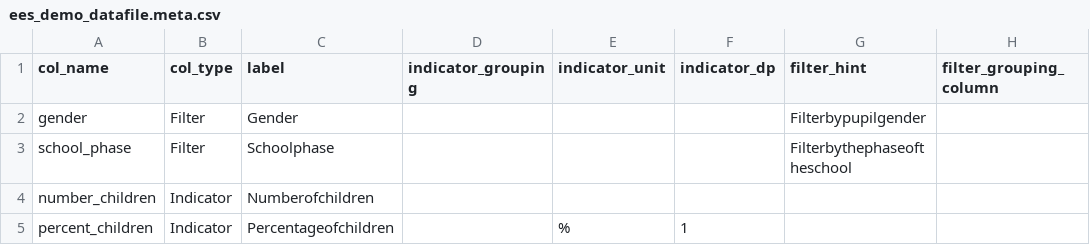
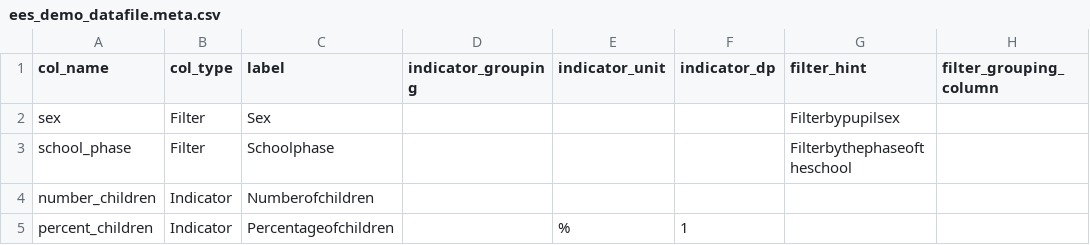
Before and after one commit to dfe-analytical-services/analysts-guide, a CSV file: data_examples/ees_demo_datafile.meta.csv, drawn as a sheet; removed rows and columns are numbered as before the commit, all else as after; the diff names each change by its address in the sheet, - before the commit and + after, or states it on an @@ line.

Commit message:
Replacing references to 'gender' with 'sex', aside from the common harmnised variables section.

```diff
--- a/data_examples/ees_demo_datafile.meta.csv
+++ b/data_examples/ees_demo_datafile.meta.csv
-row 2: gender | Filter | Gender |  |  |  | Filterbypupilgender
+row 2: sex | Filter | Sex |  |  |  | Filterbypupilsex
```
Also changed, not shown: data_examples/ees_demo_datafile.csv, 2 other files.
